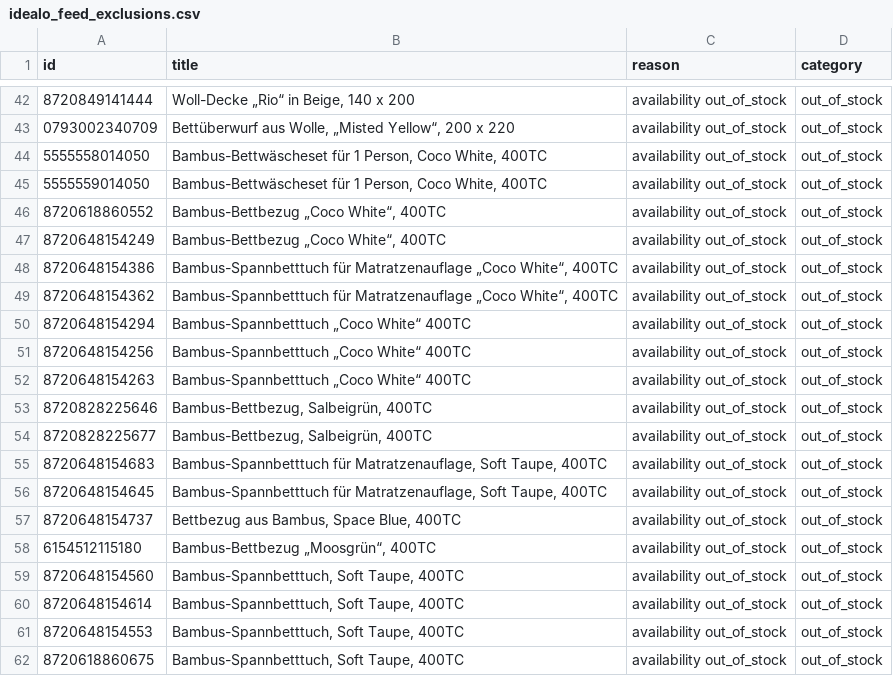
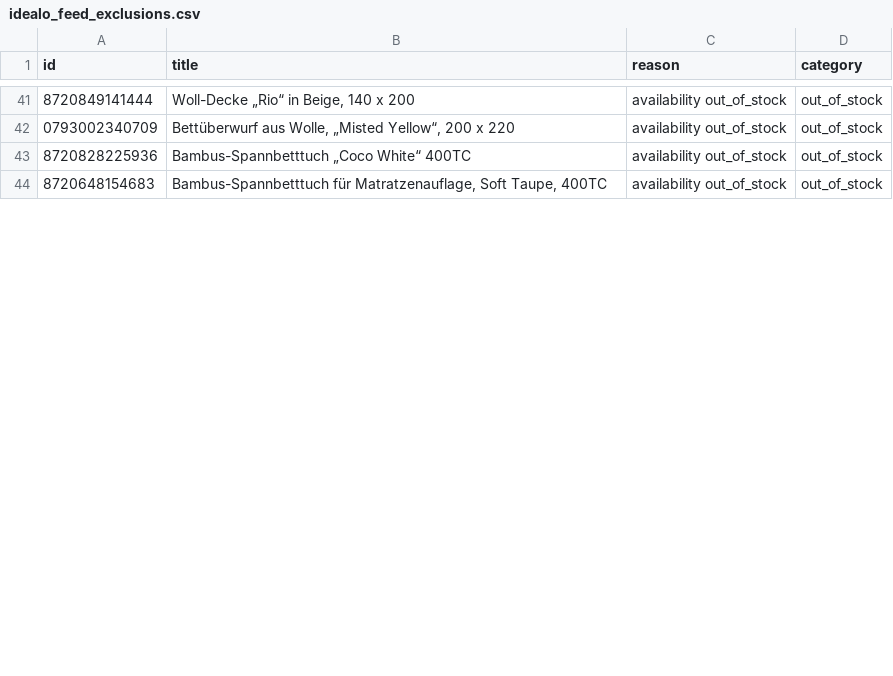
Before and after one commit to dstark-maison/mdc-merchant-feed-sync, a CSV file: data/idealo_feed_exclusions.csv, drawn as a sheet; only a part is shown, gaps mark what is left out; removed rows and columns are numbered as before the commit, all else as after; the diff covers the shown part only; the diff names each change by its address in the sheet, - before the commit and + after, or states it on an @@ line.

```diff
--- a/data/idealo_feed_exclusions.csv
+++ b/data/idealo_feed_exclusions.csv
-row 44: 5555558014050 | Bambus-Bettwäscheset für 1 Person, Coco White, 400TC | availability out_of_stock | out_of_stock
-row 45: 5555559014050 | Bambus-Bettwäscheset für 1 Person, Coco White, 400TC | availability out_of_stock | out_of_stock
-row 46: 8720618860552 | Bambus-Bettbezug „Coco White“, 400TC | availability out_of_stock | out_of_stock
-row 47: 8720648154249 | Bambus-Bettbezug „Coco White“, 400TC | availability out_of_stock | out_of_stock
-row 48: 8720648154386 | Bambus-Spannbetttuch für Matratzenauflage „Coco White“, 400TC | availability out_of_stock | out_of_stock
-row 49: 8720648154362 | Bambus-Spannbetttuch für Matratzenauflage „Coco White“, 400TC | availability out_of_stock | out_of_stock
-A43 (id): 8720648154294
+A43 (id): 8720828225936
-row 51: 8720648154256 | Bambus-Spannbetttuch „Coco White“ 400TC | availability out_of_stock | out_of_stock
-row 52: 8720648154263 | Bambus-Spannbetttuch „Coco White“ 400TC | availability out_of_stock | out_of_stock
-row 53: 8720828225646 | Bambus-Bettbezug, Salbeigrün, 400TC | availability out_of_stock | out_of_stock
-row 54: 8720828225677 | Bambus-Bettbezug, Salbeigrün, 400TC | availability out_of_stock | out_of_stock
-row 56: 8720648154645 | Bambus-Spannbetttuch für Matratzenauflage, Soft Taupe, 400TC | availability out_of_stock | out_of_stock
-row 57: 8720648154737 | Bettbezug aus Bambus, Space Blue, 400TC | availability out_of_stock | out_of_stock
-row 58: 6154512115180 | Bambus-Bettbezug „Moosgrün“, 400TC | availability out_of_stock | out_of_stock
-row 59: 8720648154560 | Bambus-Spannbetttuch, Soft Taupe, 400TC | availability out_of_stock | out_of_stock
-row 60: 8720648154614 | Bambus-Spannbetttuch, Soft Taupe, 400TC | availability out_of_stock | out_of_stock
-row 61: 8720648154553 | Bambus-Spannbetttuch, Soft Taupe, 400TC | availability out_of_stock | out_of_stock
-row 62: 8720618860675 | Bambus-Spannbetttuch, Soft Taupe, 400TC | availability out_of_stock | out_of_stock
```
Also changed, not shown: 16 removed rows, 5 moved rows and 4 edited cells elsewhere in this file, 2 other files.
